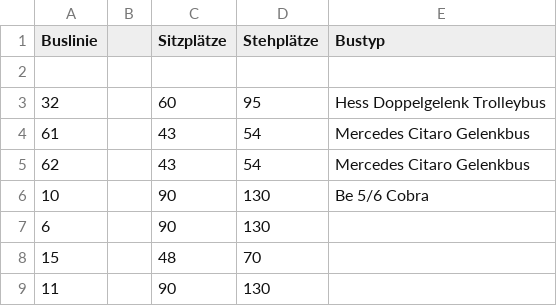
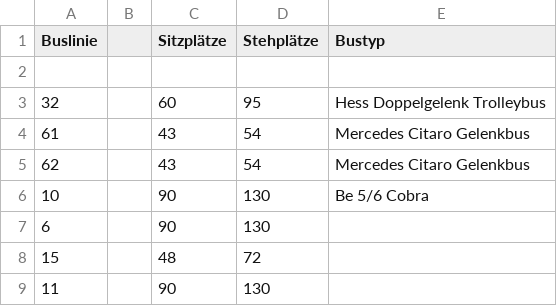
Before and after one commit to marinom27/VersusCorona, a CSV file: data/plaetze.csv, drawn as a sheet.

Commit message:
Update plaetze.csv

```diff
--- a/data/plaetze.csv
+++ b/data/plaetze.csv
@@ -7,3 +7,3 @@ Buslinie ,,Sitzplätze,Stehplätze,Bustyp
 6,,90,130,
-15,,48,70,
+15,,48,72,
 11,,90,130,
```
